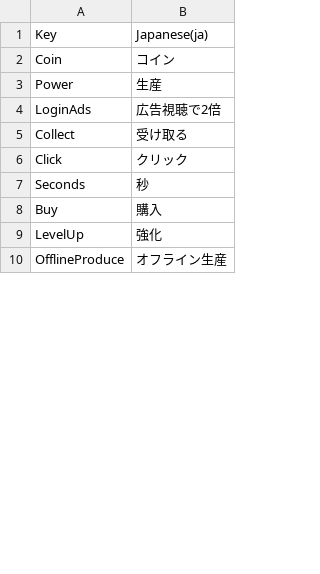
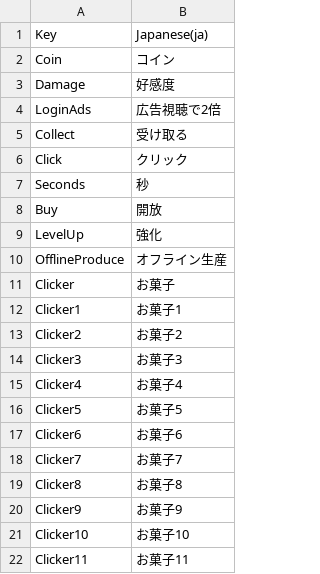
Before and after one commit to ichi-pg/unity-sample, a CSV file: Assets/Ichi/Clicker/Localization/CSV/Ichi.Clicker.csv, drawn as a sheet; only a part is shown; the diff covers the shown part only.

Commit message:
factory view for clicker

```diff
--- a/Assets/Ichi/Clicker/Localization/CSV/Ichi.Clicker.csv
+++ b/Assets/Ichi/Clicker/Localization/CSV/Ichi.Clicker.csv
@@ -2,3 +2,3 @@
 "Coin","コイン"
-"Power","生産"
+"Damage","好感度"
 "LoginAds","広告視聴で2倍"
@@ -7,4 +7,16 @@
 "Seconds","秒"
-"Buy","購入"
+"Buy","開放"
 "LevelUp","強化"
 "OfflineProduce","オフライン生産"
+"Clicker","お菓子"
+"Clicker1","お菓子1"
+"Clicker2","お菓子2"
+"Clicker3","お菓子3"
+"Clicker4","お菓子4"
+"Clicker5","お菓子5"
+"Clicker6","お菓子6"
+"Clicker7","お菓子7"
+"Clicker8","お菓子8"
+"Clicker9","お菓子9"
+"Clicker10","お菓子10"
+"Clicker11","お菓子11"
```
Also changed, not shown: 9 added rows and 21 edited cells elsewhere in this file, 24 other files.
